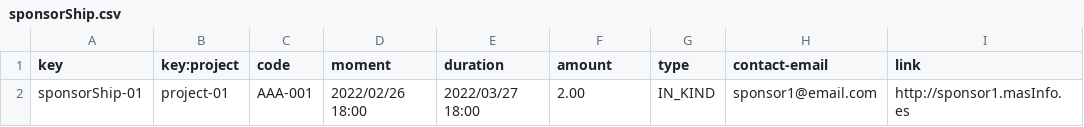
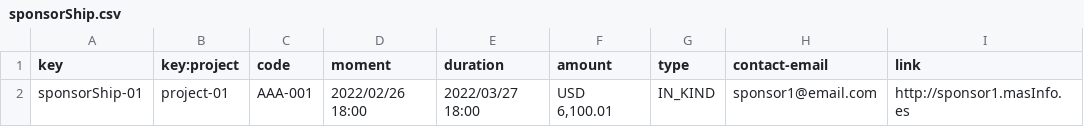
Before and after one commit to pabpergas/DP2, a CSV file: src/main/webapp/WEB-INF/resources/sample-data/sponsorShip.csv, drawn as a sheet.

```diff
--- a/src/main/webapp/WEB-INF/resources/sample-data/sponsorShip.csv
+++ b/src/main/webapp/WEB-INF/resources/sample-data/sponsorShip.csv
@@ -1,2 +1,2 @@
 key,key:project,code,moment,duration,amount,type,contact-email,link
-sponsorShip-01,project-01,AAA-001,2022/02/26 18:00, 2022/03/27 18:00,2.00,"IN_KIND","sponsor1@email.com","http://sponsor1.masInfo.es"
+sponsorShip-01,project-01,AAA-001,2022/02/26 18:00, 2022/03/27 18:00,"USD 6,100.01","IN_KIND","sponsor1@email.com","http://sponsor1.masInfo.es"
```
Also changed, not shown: 3 other files.
